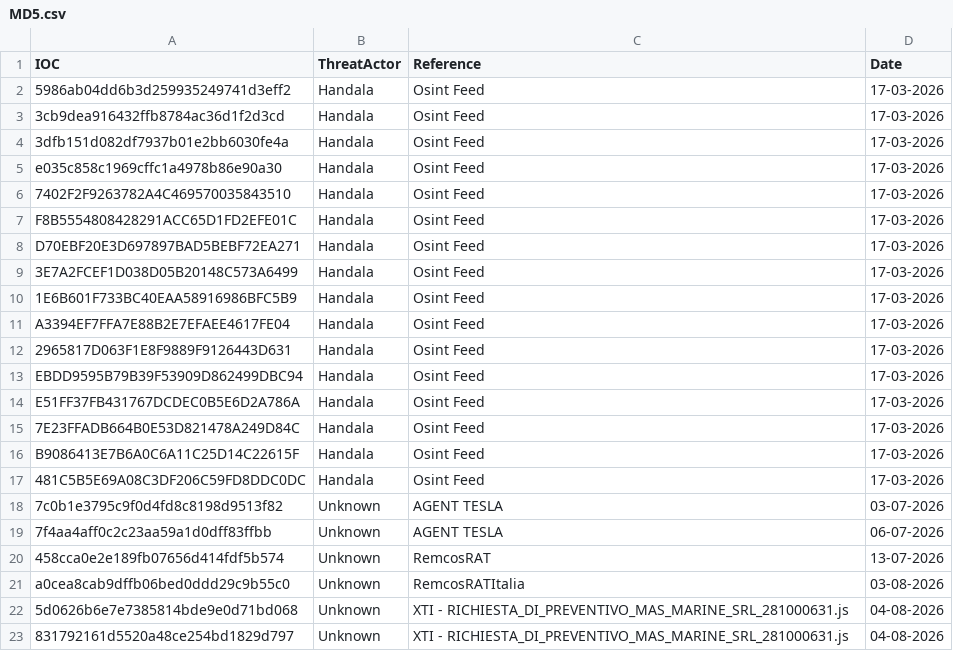
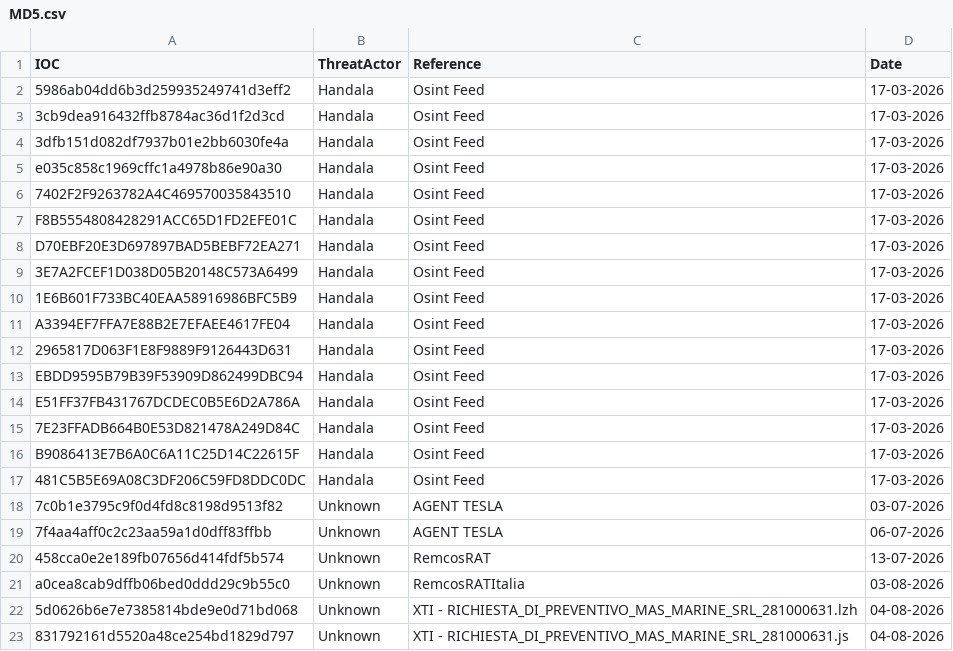
Before and after one commit to thflame/repo, a CSV file: MD5.csv, drawn as a sheet.

Commit message:
Update MD5.csv

```diff
--- a/MD5.csv
+++ b/MD5.csv
@@ -21,3 +21,3 @@ B9086413E7B6A0C6A11C25D14C22615F,Handala,Osint Feed,17-03-2026
 a0cea8cab9dffb06bed0ddd29c9b55c0,Unknown,RemcosRATItalia,03-08-2026
-5d0626b6e7e7385814bde9e0d71bd068,Unknown,XTI - RICHIESTA_DI_PREVENTIVO_MAS_MARINE_SRL_281000631.js,04-08-2026
+5d0626b6e7e7385814bde9e0d71bd068,Unknown,XTI - RICHIESTA_DI_PREVENTIVO_MAS_MARINE_SRL_281000631.lzh,04-08-2026
 831792161d5520a48ce254bd1829d797,Unknown,XTI - RICHIESTA_DI_PREVENTIVO_MAS_MARINE_SRL_281000631.js,04-08-2026
```
